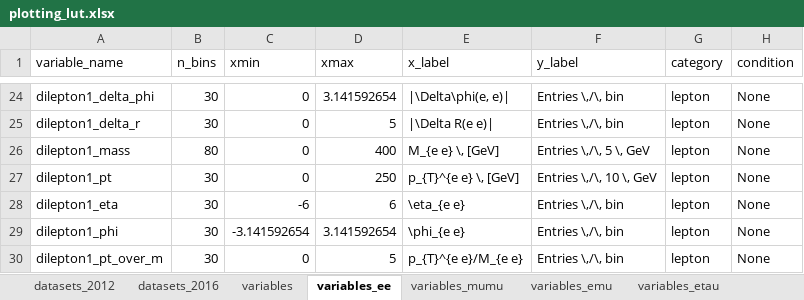
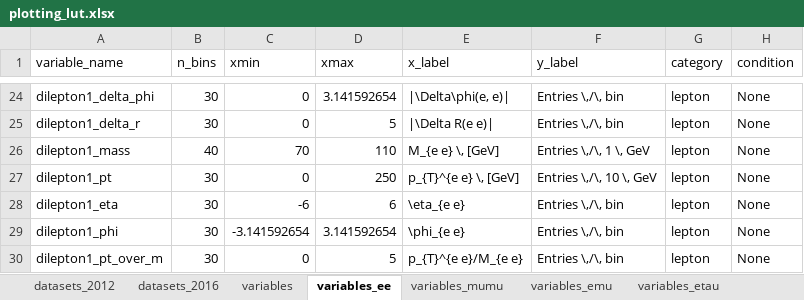
Before and after one commit to NWUHEP/analysis-tools, an Excel workbook: data/plotting_lut.xlsx, sheet variables_ee, drawn as a sheet; only a part is shown, gaps mark what is left out; values as stored, in another font and other column widths than the file's, no borders; the diff names each change by its address in the sheet, - before the commit and + after, or states it on an @@ line.

```diff
--- a/data/plotting_lut.xlsx (sheet variables_ee)
+++ b/data/plotting_lut.xlsx (sheet variables_ee)
-B26 (n_bins): 80
+B26 (n_bins): 40
-C26 (xmin): 0
+C26 (xmin): 70
-D26 (xmax): 400
+D26 (xmax): 110
-F26 (y_label): Entries \,/\, 5 \, GeV
+F26 (y_label): Entries \,/\, 1 \, GeV
```
Also changed, not shown: 9 other files.
